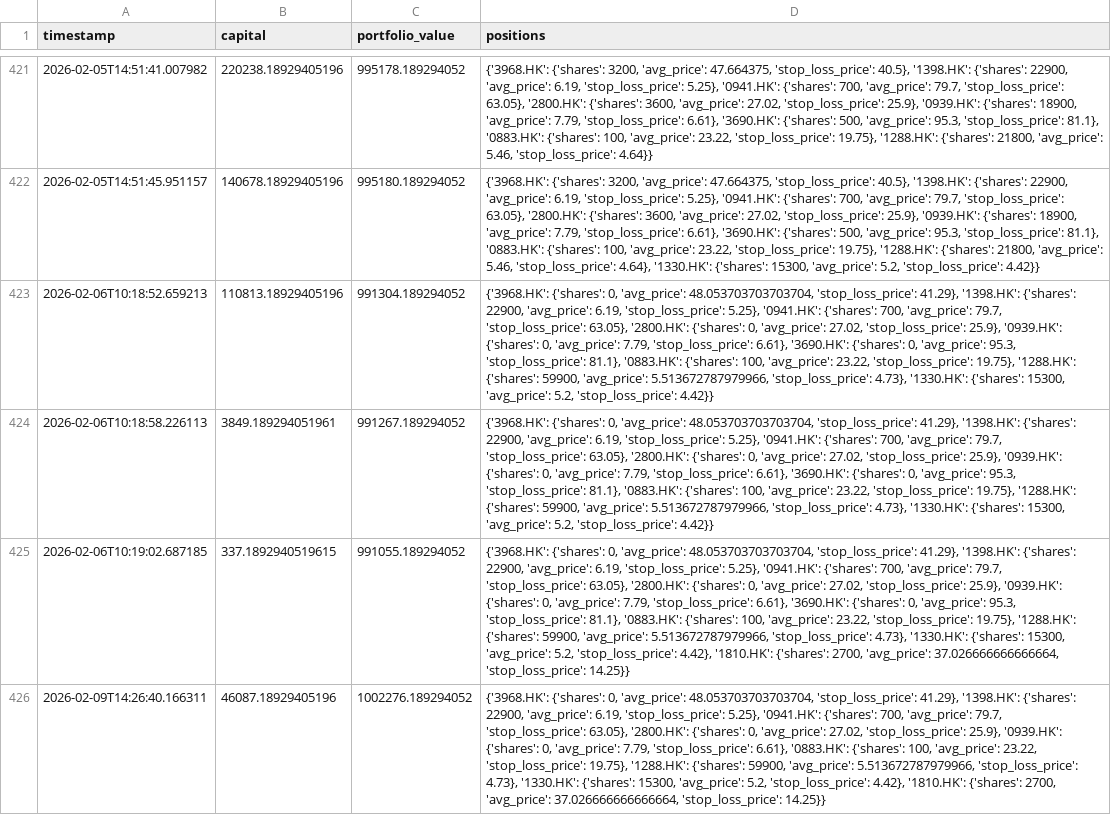
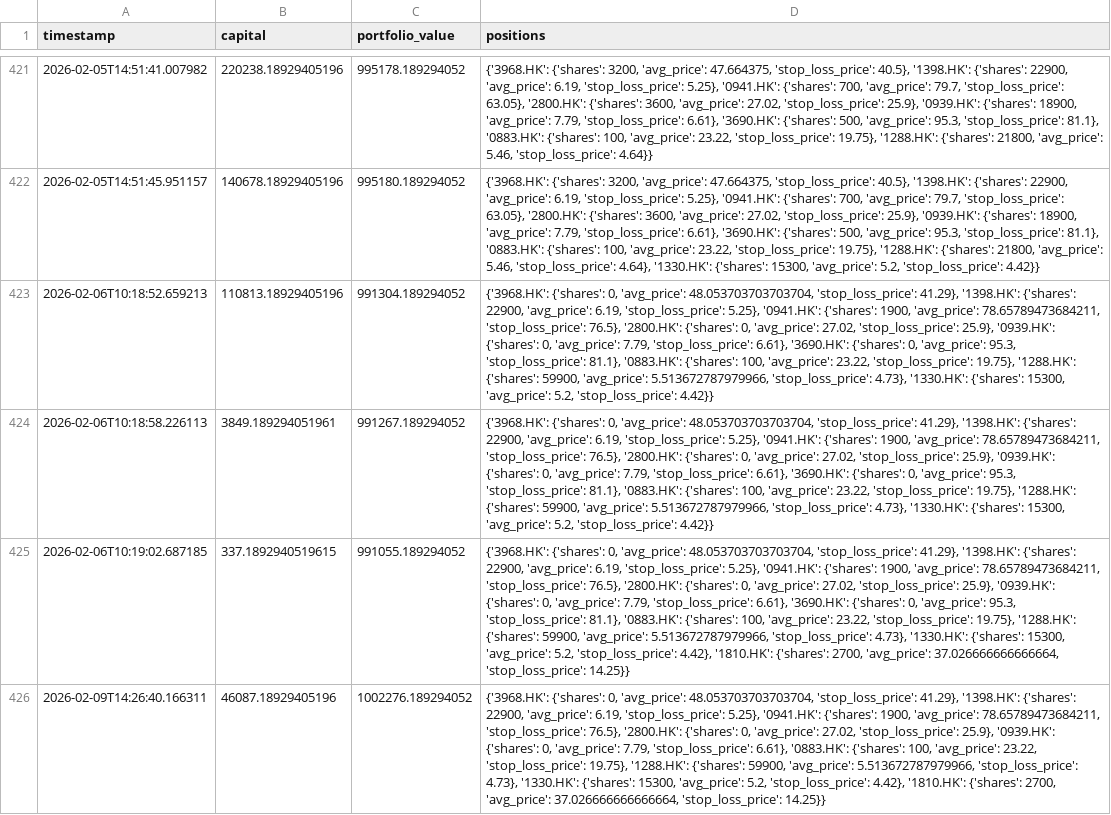
Before and after one commit to wonglaitung/fortune, a CSV file: data/simulation_portfolio.csv, drawn as a sheet; only a part is shown, gaps mark what is left out; the diff covers the shown part only; the diff names each change by its address in the sheet, - before the commit and + after, or states it on an @@ line.

Commit message:
Update data files on 2026-02-13 10:35:33

```diff
--- a/data/simulation_portfolio.csv
+++ b/data/simulation_portfolio.csv
-D423:D424 (positions): …'0941.HK': {'shares': 700, 'avg_price': 79.7, 'stop_loss_price': 63.05}, '2800.HK': {'shares':…
+D423:D424 (positions): …'0941.HK': {'shares': 1900, 'avg_price': 78.65789473684211, 'stop_loss_price': 76.5}, '2800.HK': {'shares':…
-D425 (positions): …'0941.HK': {'shares': 700, 'avg_price': 79.7, 'stop_loss_price': 63.05}, '2800.HK': {'shares':…
+D425 (positions): …'0941.HK': {'shares': 1900, 'avg_price': 78.65789473684211, 'stop_loss_price': 76.5}, '2800.HK': {'shares':…
-D426 (positions): …'0941.HK': {'shares': 700, 'avg_price': 79.7, 'stop_loss_price': 63.05}, '2800.HK': {'shares':…
+D426 (positions): …'0941.HK': {'shares': 1900, 'avg_price': 78.65789473684211, 'stop_loss_price': 76.5}, '2800.HK': {'shares':…
```
Also changed, not shown: 2 added rows and 10 edited cells elsewhere in this file, data/simulation_transactions.csv, 2 other files.
